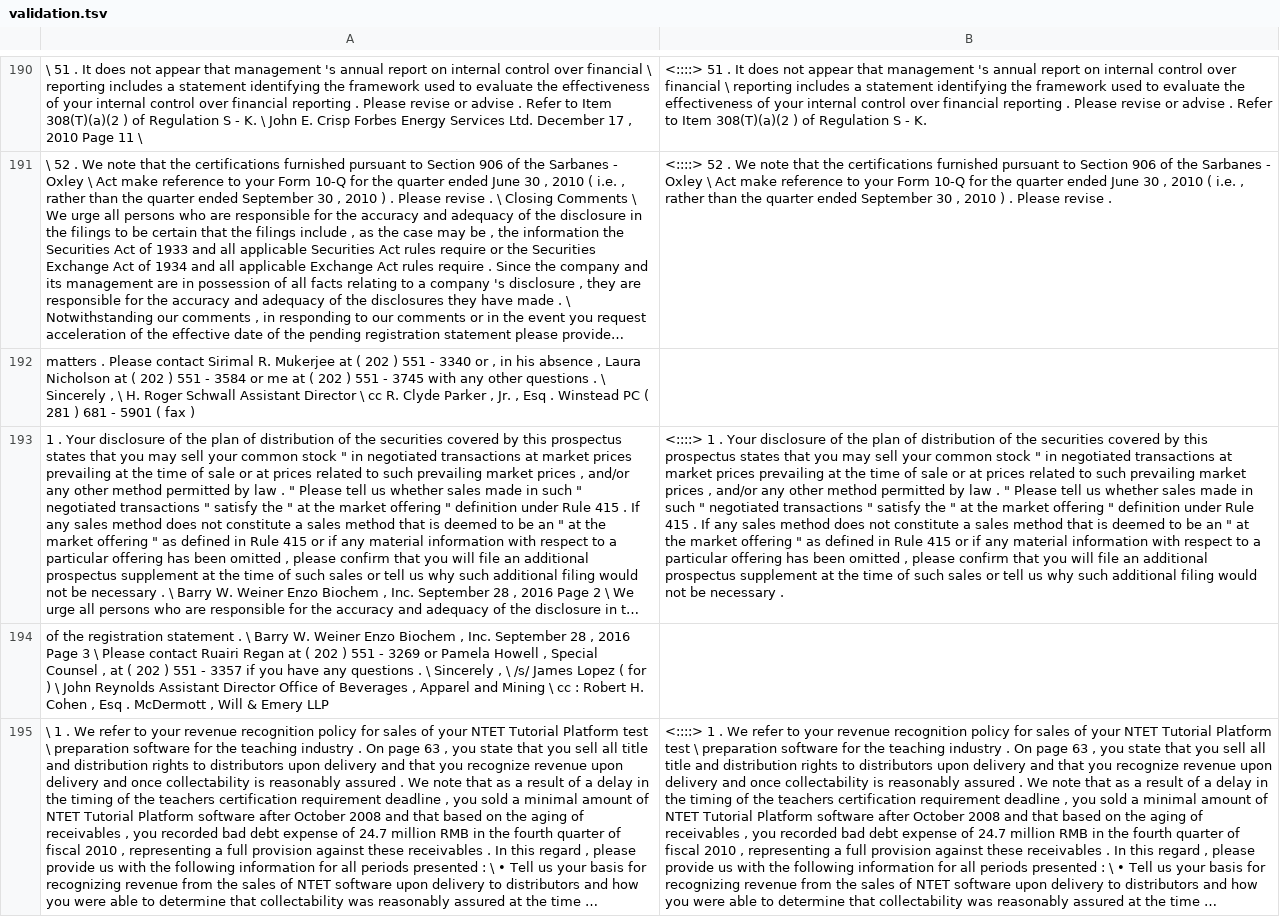
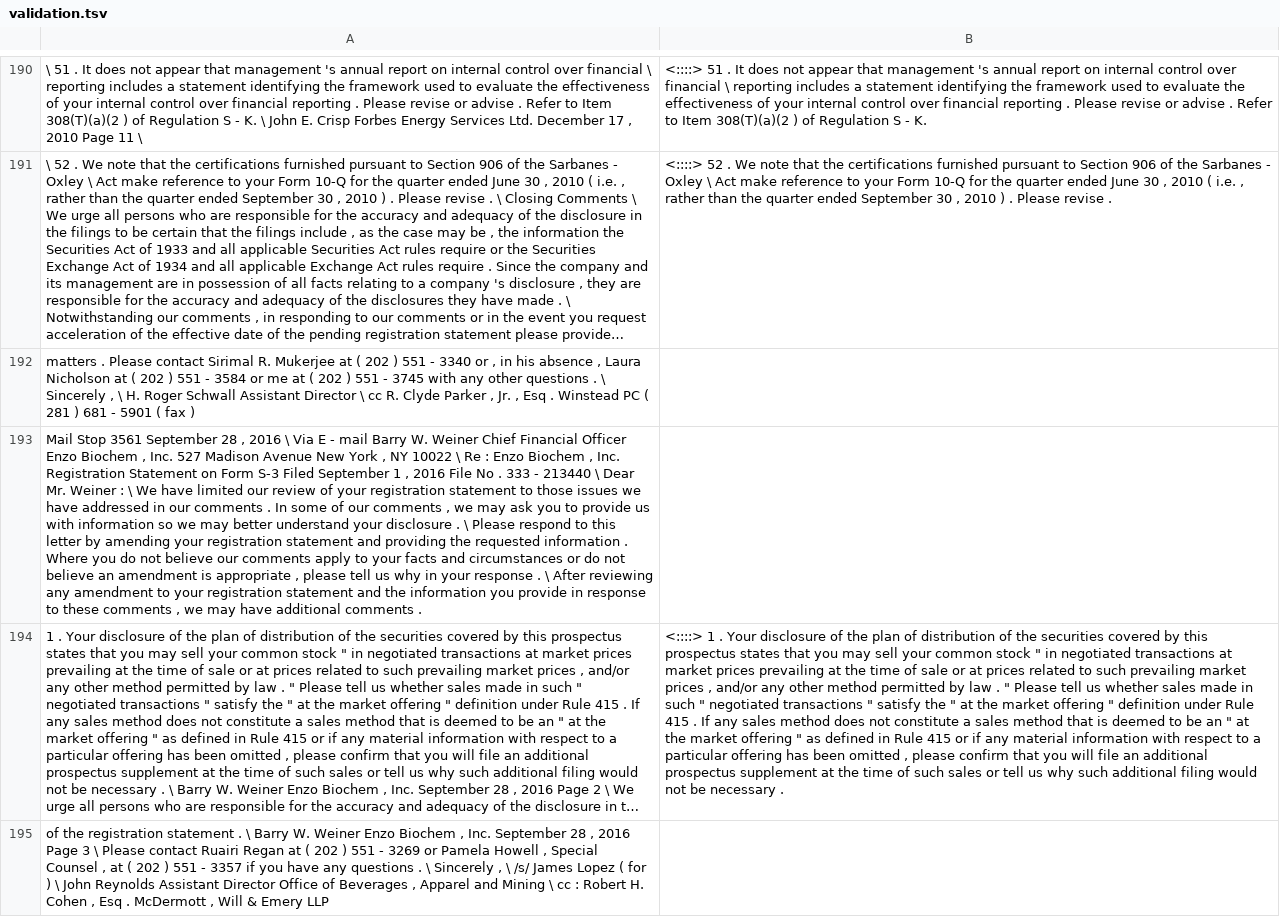
Before and after one commit to MilanDesaiTR/lasertagger, a TSV file: data/validation.tsv, drawn as a sheet; only a part is shown, gaps mark what is left out; the shorter side is filled out with more unchanged rows; long unchanged cells end in …; the diff names each change by its address in the sheet, - before the commit and + after, or states it on an @@ line.

Commit message:
validation tsv from fasttext section predictor

```diff
--- a/data/validation.tsv
+++ b/data/validation.tsv
+row 193: Mail Stop 3561 September 28 , 2016 \ Via E - mail Barry W. Weiner Chief Financial Officer Enzo Biochem , Inc. 527 Madison Avenue New York , NY 10022 \ Re : Enzo Biochem , Inc. Registration Statement on Form S-3 Filed September 1 , 2016 File No . 333 - 213440 \ Dear Mr. Weiner : \ We have limited our review of your registration statement to those issues we have addressed in our comments . In some of our comments , we may ask you to provide us with information so we may better understand your disclosure . \ Please respond to this letter by amending your registration statement and providing the requested information . Where you do not believe our comments apply to your facts and circumstances or do not believe an amendment is appropriate , please tell us why in your response . \ After reviewing any amendment to your registration statement and the information you provide in response to these comments , we may have additional comments .
```
